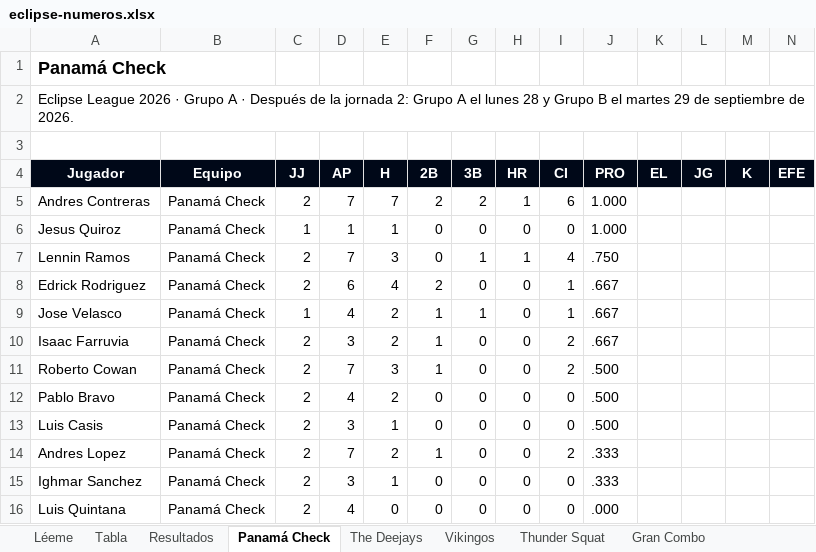
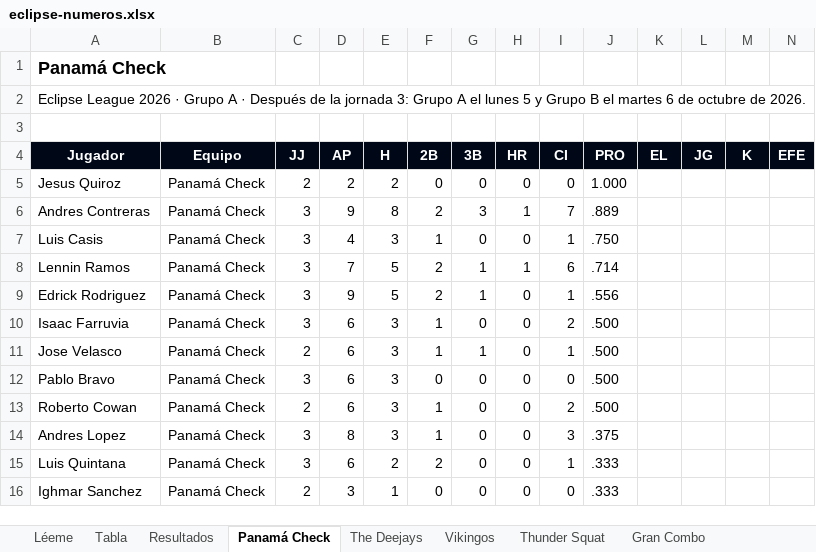
Before and after one commit to ligaalbrook/ligaalbrook.github.io, an Excel workbook: eclipse-numeros.xlsx, sheet Panamá Check, drawn as a sheet; only a part is shown; values as stored, in another font and other column widths than the file's, no borders; removed rows and columns are numbered as before the commit, all else as after; the diff covers the shown part only; the diff names each change by its address in the sheet, - before the commit and + after, or states it on an @@ line.

```diff
--- a/eclipse-numeros.xlsx (sheet Panamá Check)
+++ b/eclipse-numeros.xlsx (sheet Panamá Check)
-A2 (Jugador): …la jornada 2: Grupo A el lunes 28 y Grupo B el martes 29 de septiembre de 2026.
+A2 (Jugador): …la jornada 3: Grupo A el lunes 5 y Grupo B el martes 6 de octubre de 2026.
-row 5: Andres Contreras | Panamá Check | 2 | 7 | 7 | 2 | 2 | 1 | 6 | 1.000
-C5 (JJ): 1
+C5 (JJ): 2
-D5 (AP): 1
+D5 (AP): 2
-E5 (H): 1
+E5 (H): 2
+row 6: Andres Contreras | Panamá Check | 3 | 9 | 8 | 2 | 3 | 1 | 7 | .889
+row 7: Luis Casis | Panamá Check | 3 | 4 | 3 | 1 | 0 | 0 | 1 | .750
-C8:C9 (JJ): 2
+C8:C9 (JJ): 3
-E8 (H): 3
+E8 (H): 5
-F8 (2B): 0
+F8 (2B): 2
-I8 (CI): 4
+I8 (CI): 6
-J8 (PRO): .750
+J8 (PRO): .714
-D9 (AP): 6
+D9 (AP): 9
-E9 (H): 4
+E9 (H): 5
-G9 (3B): 0
+G9 (3B): 1
-J9 (PRO): .667
+J9 (PRO): .556
-row 9: Jose Velasco | Panamá Check | 1 | 4 | 2 | 1 | 1 | 0 | 1 | .667
-C10 (JJ): 2
+C10 (JJ): 3
-D10 (AP): 3
+D10 (AP): 6
-E10 (H): 2
+E10 (H): 3
-J10 (PRO): .667
+J10 (PRO): .500
+row 11: Jose Velasco | Panamá Check | 2 | 6 | 3 | 1 | 1 | 0 | 1 | .500
+row 12: Pablo Bravo | Panamá Check | 3 | 6 | 3 | 0 | 0 | 0 | 0 | .500
-D13 (AP): 7
+D13 (AP): 6
-row 12: Pablo Bravo | Panamá Check | 2 | 4 | 2 | 0 | 0 | 0 | 0 | .500
-row 13: Luis Casis | Panamá Check | 2 | 3 | 1 | 0 | 0 | 0 | 0 | .500
-C14 (JJ): 2
+C14 (JJ): 3
-D14 (AP): 7
+D14 (AP): 8
-E14 (H): 2
+E14 (H): 3
-I14 (CI): 2
+I14 (CI): 3
-J14 (PRO): .333
+J14 (PRO): .375
+row 15: Luis Quintana | Panamá Check | 3 | 6 | 2 | 2 | 0 | 0 | 1 | .333
-row 16: Luis Quintana | Panamá Check | 2 | 4 | 0 | 0 | 0 | 0 | 0 | .000
```
Also changed, not shown: 3 added rows, 3 removed rows and 9 edited cells elsewhere in this sheet, sheet Vikingos, sheet Pinoleros, sheet The Deejays, sheet Muebles PTY, sheet Gran Combo, sheet Los Panas Soff, 8 more sheets, 1 other file.
